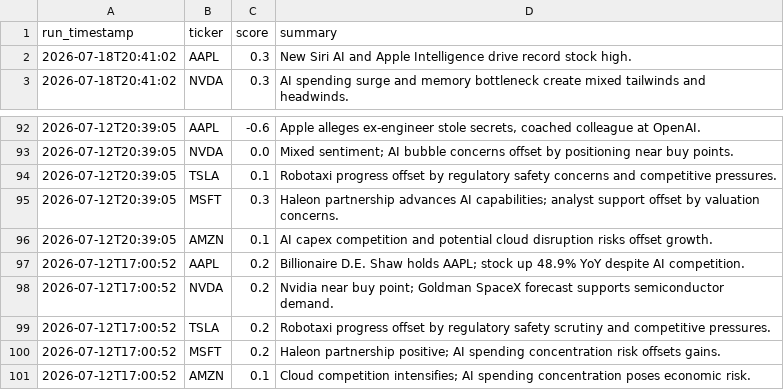
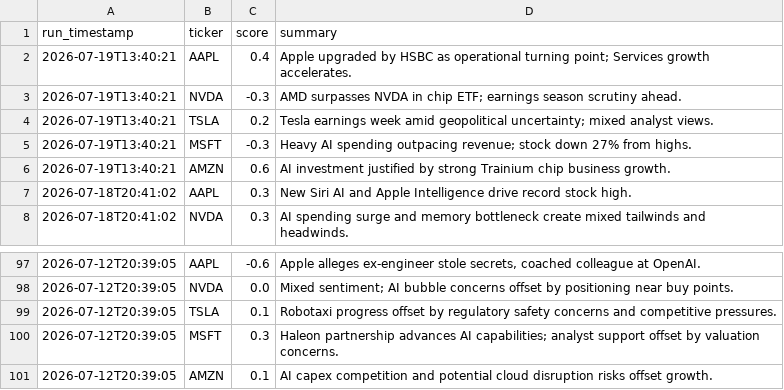
Before and after one commit to williamabrams88-hub/finance---investment-orchestrator, a CSV file: stock-sentiment/reports/scores.csv, drawn as a sheet; only a part is shown, gaps mark what is left out; removed rows and columns are numbered as before the commit, all else as after; the diff names each change by its address in the sheet, - before the commit and + after, or states it on an @@ line.

```diff
--- a/stock-sentiment/reports/scores.csv
+++ b/stock-sentiment/reports/scores.csv
+row 2: 2026-07-19T13:40:21 | AAPL | 0.4 | Apple upgraded by HSBC as operational turning point; Services growth accelerates.
+row 3: 2026-07-19T13:40:21 | NVDA | -0.3 | AMD surpasses NVDA in chip ETF; earnings season scrutiny ahead.
+row 4: 2026-07-19T13:40:21 | TSLA | 0.2 | Tesla earnings week amid geopolitical uncertainty; mixed analyst views.
+row 5: 2026-07-19T13:40:21 | MSFT | -0.3 | Heavy AI spending outpacing revenue; stock down 27% from highs.
+row 6: 2026-07-19T13:40:21 | AMZN | 0.6 | AI investment justified by strong Trainium chip business growth.
-row 97: 2026-07-12T17:00:52 | AAPL | 0.2 | Billionaire D.E. Shaw holds AAPL; stock up 48.9% YoY despite AI competition.
-row 98: 2026-07-12T17:00:52 | NVDA | 0.2 | Nvidia near buy point; Goldman SpaceX forecast supports semiconductor demand.
-row 99: 2026-07-12T17:00:52 | TSLA | 0.2 | Robotaxi progress offset by regulatory safety scrutiny and competitive pressures.
-row 100: 2026-07-12T17:00:52 | MSFT | 0.2 | Haleon partnership positive; AI spending concentration risk offsets gains.
-row 101: 2026-07-12T17:00:52 | AMZN | 0.1 | Cloud competition intensifies; AI spending concentration poses economic risk.
```
Also changed, not shown: stock-sentiment/reports/daily_digest.csv, stock-sentiment/reports/paper_pnl.csv, 1 other file.
